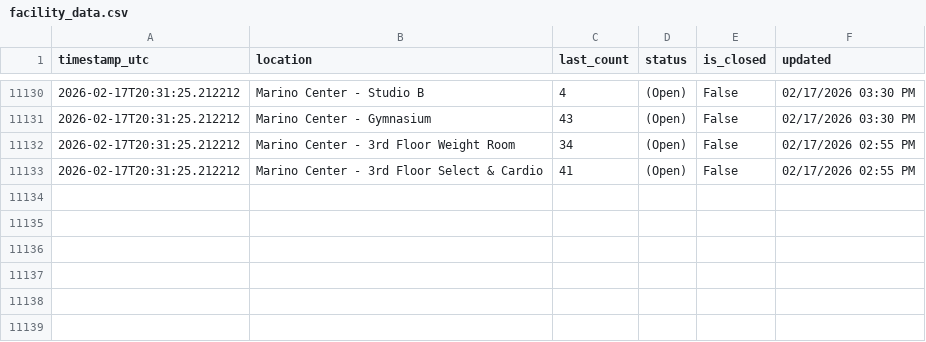
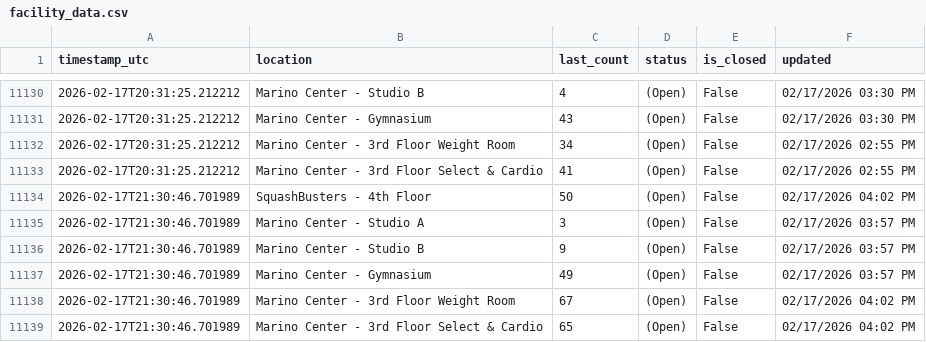
Before and after one commit to Anuttan/GymPulse-NEU, a CSV file: data/facility_data.csv, drawn as a sheet; only a part is shown, gaps mark what is left out.

Commit message:
Update facility data

```diff
--- a/data/facility_data.csv
+++ b/data/facility_data.csv
@@ -11133 +11133,7 @@ timestamp_utc,location,last_count,status,is_closed,updated
 2026-02-17T20:31:25.212212,Marino Center - 3rd Floor Select & Cardio,41,(Open),False,02/17/2026 02:55 PM
+2026-02-17T21:30:46.701989,SquashBusters - 4th Floor,50,(Open),False,02/17/2026 04:02 PM
+2026-02-17T21:30:46.701989,Marino Center - Studio A,3,(Open),False,02/17/2026 03:57 PM
+2026-02-17T21:30:46.701989,Marino Center - Studio B,9,(Open),False,02/17/2026 03:57 PM
+2026-02-17T21:30:46.701989,Marino Center - Gymnasium,49,(Open),False,02/17/2026 03:57 PM
+2026-02-17T21:30:46.701989,Marino Center - 3rd Floor Weight Room,67,(Open),False,02/17/2026 04:02 PM
+2026-02-17T21:30:46.701989,Marino Center - 3rd Floor Select & Cardio,65,(Open),False,02/17/2026 04:02 PM
```
Also changed, not shown: 1 other file.
